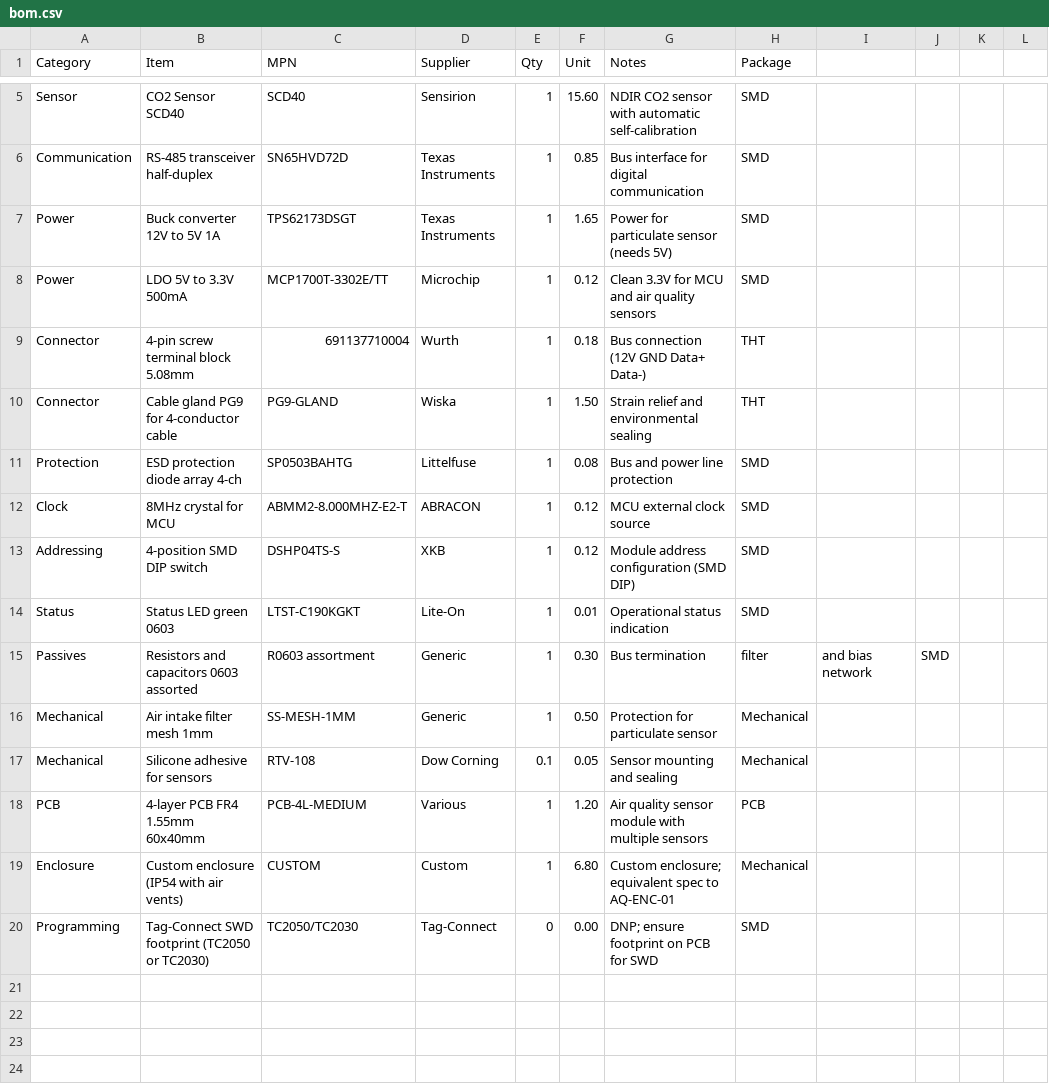
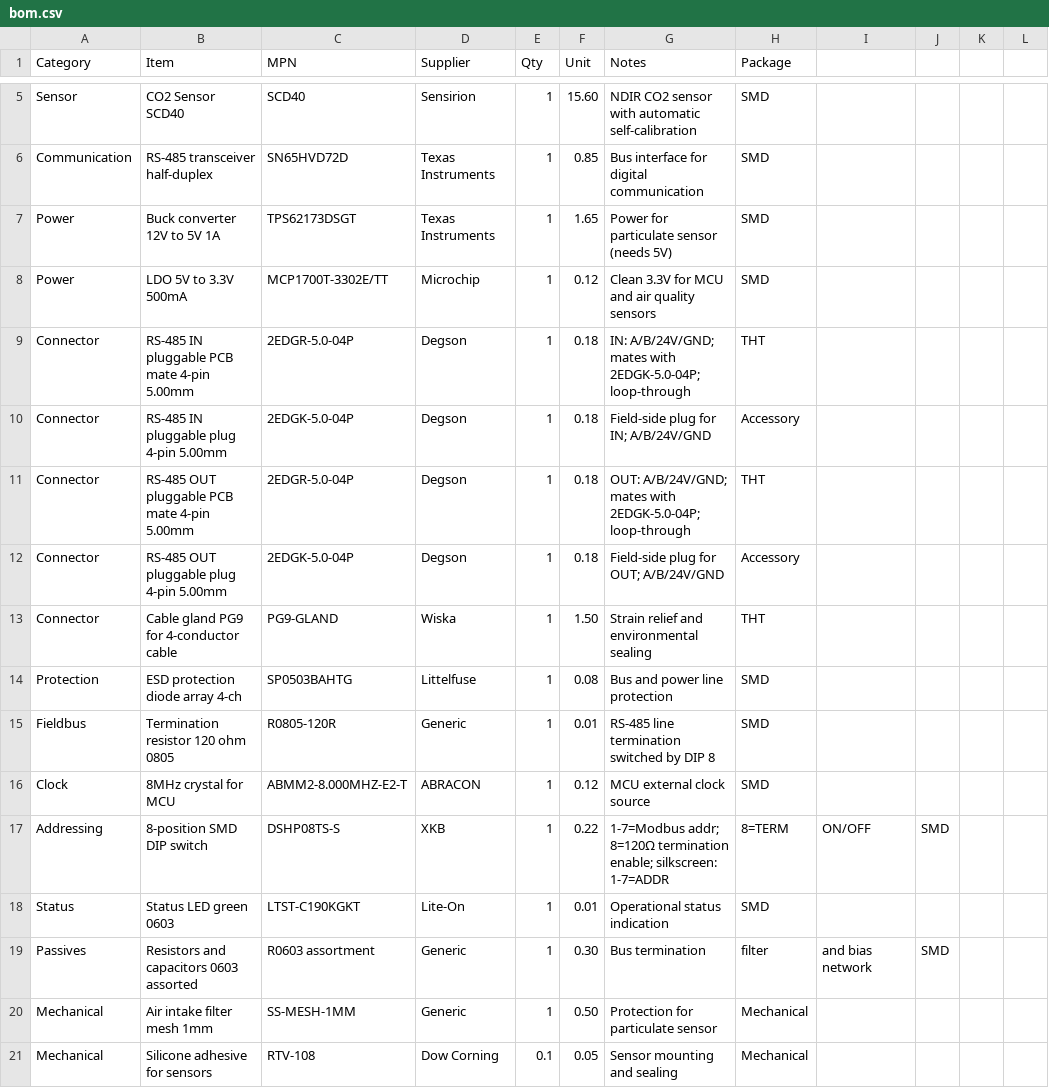
Before and after one commit to newmatik/EsoCore, a CSV file: hardware/sensors/air quality sensor/bom.csv, drawn as a sheet; only a part is shown, gaps mark what is left out; the shorter side is filled out with more unchanged rows.

```diff
--- a/hardware/sensors/air quality sensor/bom.csv
+++ b/hardware/sensors/air quality sensor/bom.csv
@@ -8,7 +8,11 @@ Power,Buck converter 12V to 5V 1A,TPS62173DSGT,Texas Instruments,1,1.65,Power fo
 Power,LDO 5V to 3.3V 500mA,MCP1700T-3302E/TT,Microchip,1,0.12,Clean 3.3V for MCU and air quality sensors,SMD
-Connector,4-pin screw terminal block 5.08mm,691137710004,Wurth,1,0.18,Bus connection (12V GND Data+ Data-),THT
+Connector,RS-485 IN pluggable PCB mate 4-pin 5.00mm,2EDGR-5.0-04P,Degson,1,0.18,IN: A/B/24V/GND; mates with 2EDGK-5.0-04P; loop-through,THT
+Connector,RS-485 IN pluggable plug 4-pin 5.00mm,2EDGK-5.0-04P,Degson,1,0.18,Field-side plug for IN; A/B/24V/GND,Accessory
+Connector,RS-485 OUT pluggable PCB mate 4-pin 5.00mm,2EDGR-5.0-04P,Degson,1,0.18,OUT: A/B/24V/GND; mates with 2EDGK-5.0-04P; loop-through,THT
+Connector,RS-485 OUT pluggable plug 4-pin 5.00mm,2EDGK-5.0-04P,Degson,1,0.18,Field-side plug for OUT; A/B/24V/GND,Accessory
 Connector,Cable gland PG9 for 4-conductor cable,PG9-GLAND,Wiska,1,1.50,Strain relief and environmental sealing,THT
 Protection,ESD protection diode array 4-ch,SP0503BAHTG,Littelfuse,1,0.08,Bus and power line protection,SMD
+Fieldbus,Termination resistor 120 ohm 0805,R0805-120R,Generic,1,0.01,RS-485 line termination switched by DIP 8,SMD
 Clock,8MHz crystal for MCU,ABMM2-8.000MHZ-E2-T,ABRACON,1,0.12,MCU external clock source,SMD
-Addressing,4-position SMD DIP switch,DSHP04TS-S,XKB,1,0.12,Module address configuration (SMD DIP),SMD
+Addressing,8-position SMD DIP switch,DSHP08TS-S,XKB,1,0.22,1-7=Modbus addr; 8=120Ω termination enable; silkscreen: 1-7=ADDR,8=TERM,ON/OFF,SMD
 Status,Status LED green 0603,LTST-C190KGKT,Lite-On,1,0.01,Operational status indication,SMD
```
Also changed, not shown: hardware/edge/bom.csv, hardware/sensors/current sensor/bom.csv, 32 other files.
